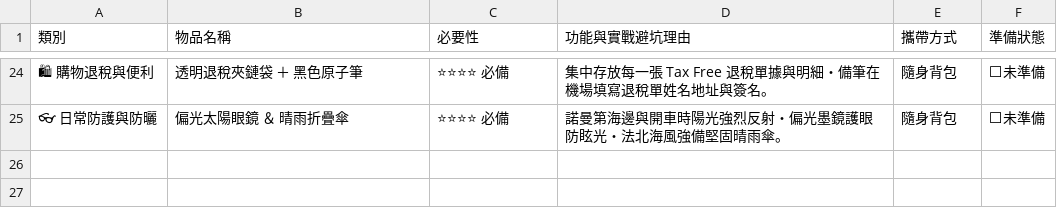
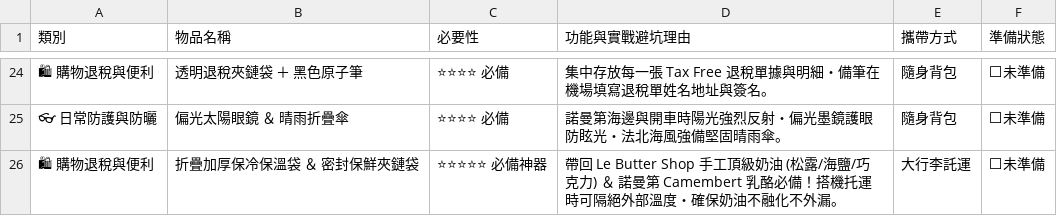
Before and after one commit to 56webb/mimo, a CSV file: 2026_法國行李打包清單.csv, drawn as a sheet; only a part is shown, gaps mark what is left out; the diff names each change by its address in the sheet, - before the commit and + after, or states it on an @@ line.

```diff
--- a/2026_法國行李打包清單.csv
+++ b/2026_法國行李打包清單.csv
+row 26: 🛍 購物退稅與便利 | 折疊加厚保冷保溫袋 ＆ 密封保鮮夾鏈袋 | ⭐⭐⭐⭐⭐ 必備神器 | 帶回 Le Butter Shop 手工頂級奶油 (松露/海鹽/巧克力) ＆ 諾曼第 Camembert 乳酪必備！搭機托運時可隔絕外部溫度・確保奶油不融化不外漏。 | 大行李託運 | ⬜未準備
```
Also changed, not shown: 2026_法國待辦清單.csv, 2026_法國飯店清單.csv, 2 other files.
